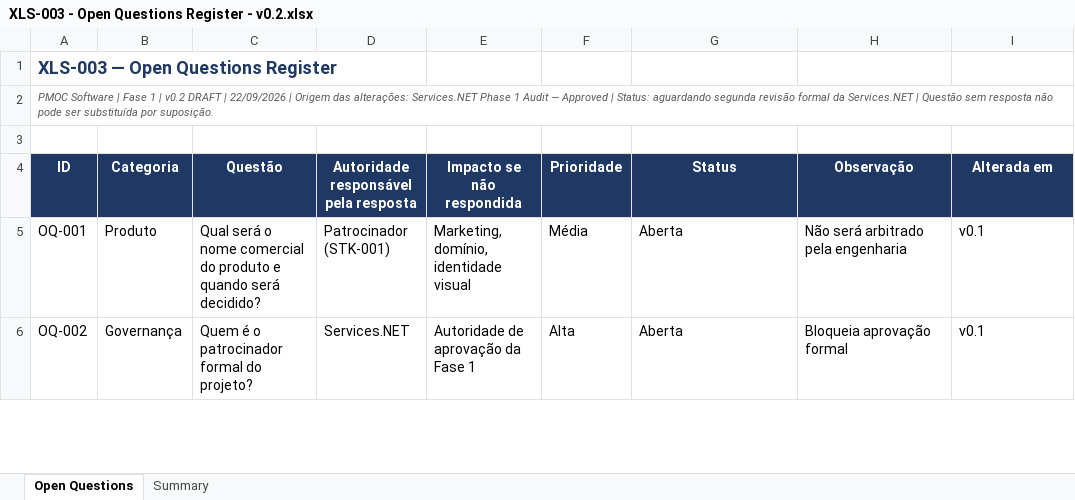
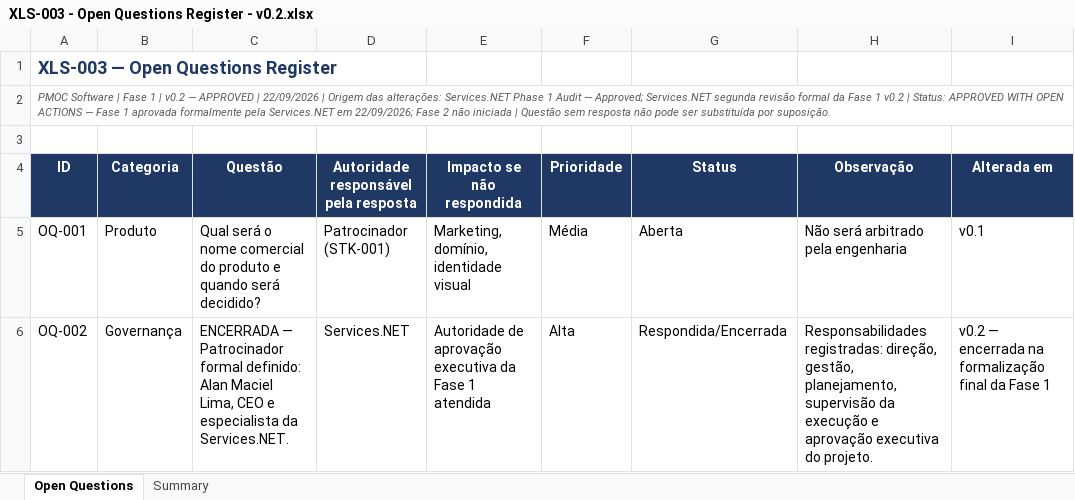
Before and after one commit to NZ-247/SaaS-PMOC, an Excel workbook: XLS-003 - Open Questions Register - v0.2.xlsx, sheet Open Questions, drawn as a sheet; only a part is shown; values as stored, in another font and other column widths than the file's, no borders; the diff covers the shown part only; the diff names each change by its address in the sheet, - before the commit and + after, or states it on an @@ line.

```diff
--- a/XLS-003 - Open Questions Register - v0.2.xlsx (sheet Open Questions)
+++ b/XLS-003 - Open Questions Register - v0.2.xlsx (sheet Open Questions)
-A2 (ID): …| v0.2 DRAFT | 22/09/2026 | Origem das alterações: Services.NET Phase 1 Audit — Approved | Status: aguardando segunda revisão formal da Services.NET | Questão…
+A2 (ID): …| v0.2 — APPROVED | 22/09/2026 | Origem das alterações: Services.NET Phase 1 Audit — Approved; Services.NET segunda revisão formal da Fase 1 v0.2 | Status: APPROVED WITH OPEN ACTIONS — Fase 1 aprovada formalmente pela Services.NET em 22/09/2026; Fase 2 não iniciada | Questão…
-C6 (Questão): Quem é o patrocinador formal do projeto?
+C6 (Questão): ENCERRADA — Patrocinador formal definido: Alan Maciel Lima, CEO e especialista da Services.NET.
-E6 (Impacto se não respondida): Autoridade de aprovação da Fase 1
+E6 (Impacto se não respondida): Autoridade de aprovação executiva da Fase 1 atendida
-G6 (Status): Aberta
+G6 (Status): Respondida/Encerrada
-H6 (Observação): Bloqueia aprovação formal
+H6 (Observação): Responsabilidades registradas: direção, gestão, planejamento, supervisão da execução e aprovação executiva do projeto.
-I6 (Alterada em): v0.1
+I6 (Alterada em): v0.2 — encerrada na formalização final da Fase 1
```
Also changed, not shown: 1 added row and 10 edited cells elsewhere in this sheet, sheet Summary, XLS-001 - Assumptions, Constraints and Dependencies Register - v0.2.xlsx, XLS-002 - Risk Register - v0.2.xlsx, 13 other files.
